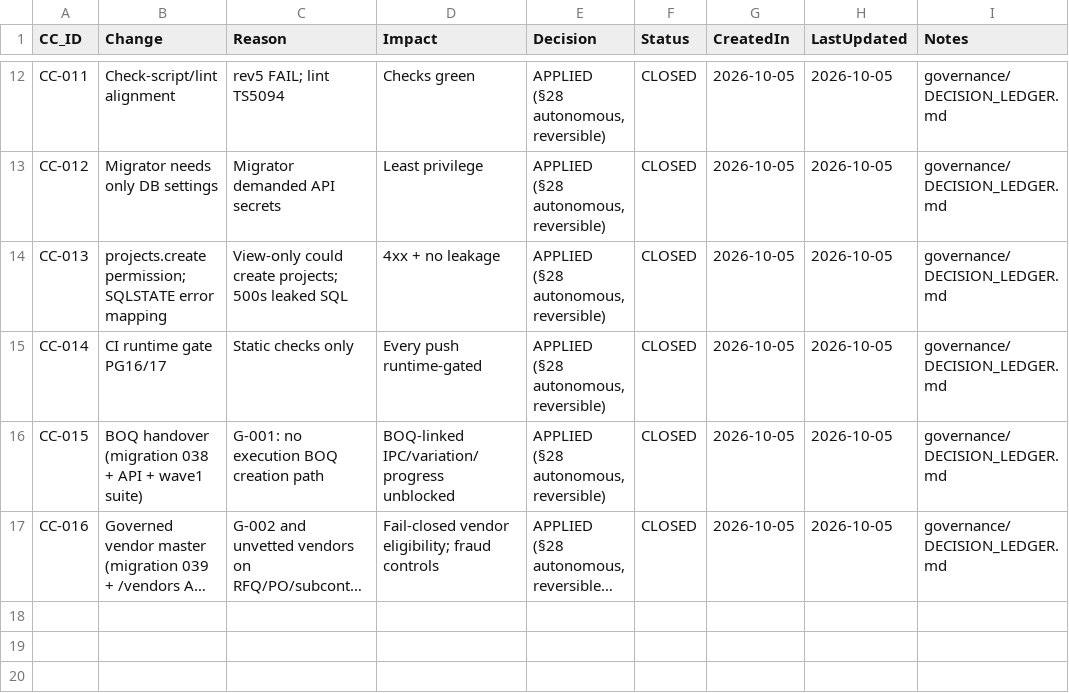
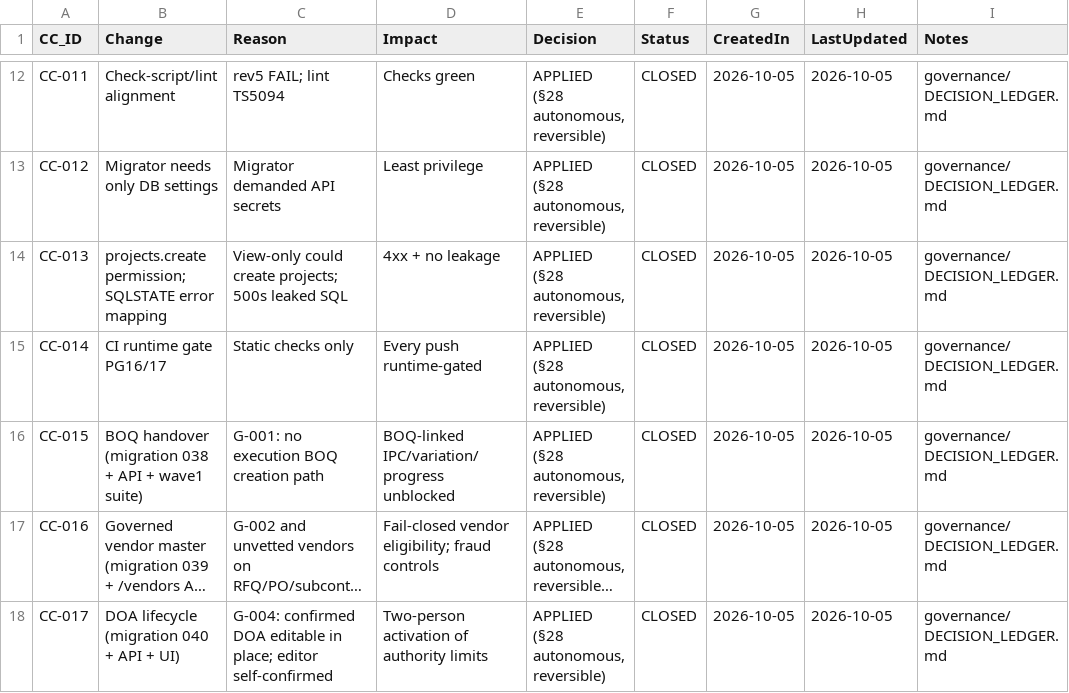
Before and after one commit to krvng5c6t9-rgb/-MISHEL-CONSTRUCTION-INTELLIGENCE-PLATFORM, a CSV file: governance/registers/10_Change_Control_Register.csv, drawn as a sheet; only a part is shown, gaps mark what is left out; long unchanged cells end in …; the diff names each change by its address in the sheet, - before the commit and + after, or states it on an @@ line.

```diff
--- a/governance/registers/10_Change_Control_Register.csv
+++ b/governance/registers/10_Change_Control_Register.csv
+row 18: CC-017 | DOA lifecycle (migration 040 + API + UI) | G-004: confirmed DOA editable in place; editor self-confirmed | Two-person activation of authority limits | APPLIED (§28 autonomous, reversible) | CLOSED | 2026-10-05 | 2026-10-05 | governance/DECISION_LEDGER.md
```
Also changed, not shown: governance/registers/07_Gap_Register.csv, 9 other files.
